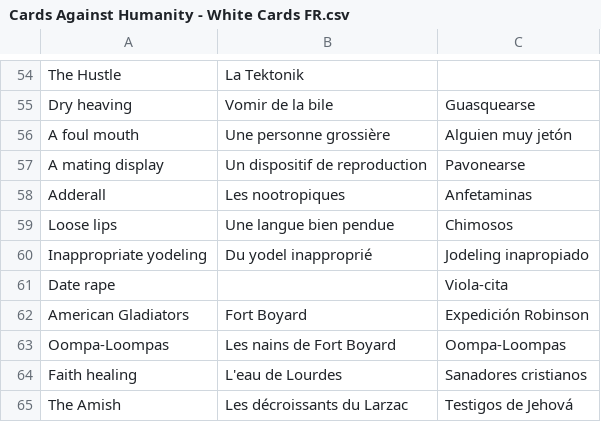
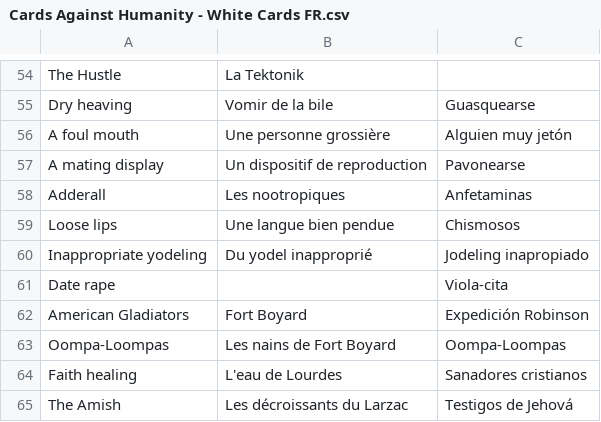
Before and after one commit to jerojasro/Cards-Against-Humanity---Generator, a CSV file: Cards Against Humanity - White Cards FR.csv, drawn as a sheet; only a part is shown, gaps mark what is left out; the diff names each change by its address in the sheet, - before the commit and + after, or states it on an @@ line.

Commit message:
typo

```diff
--- a/Cards Against Humanity - White Cards FR.csv
+++ b/Cards Against Humanity - White Cards FR.csv
-C59: Chimosos
+C59: Chismosos
```
